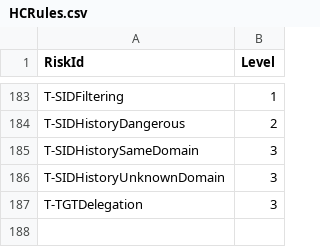
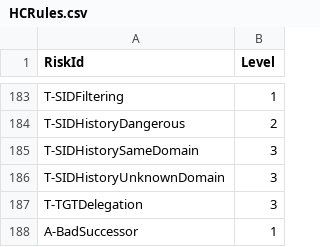
Before and after one commit to leobouard/PingCastleDashboard, a CSV file: data/HCRules.csv, drawn as a sheet; only a part is shown, gaps mark what is left out.

Commit message:
Update HCRules.csv
Ajout de la vulnérabilité "A-BadSuccessor" (criticité 1)

```diff
--- a/data/HCRules.csv
+++ b/data/HCRules.csv
@@ -187 +187,2 @@
 "T-TGTDelegation";"3"
+"A-BadSuccessor";"1"
```
